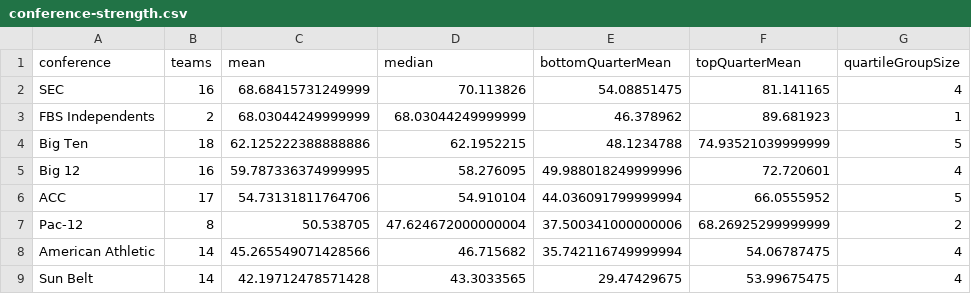
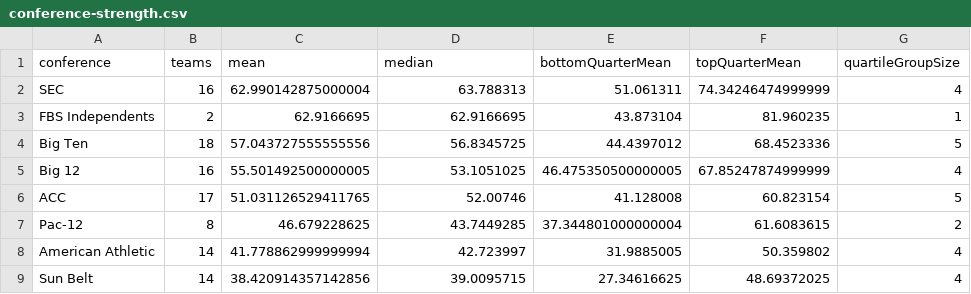
Before and after one commit to tanner49/tanner49.github.io, a CSV file: tanner-ratings/share/2026/week-07/conferences/conference-strength.csv, drawn as a sheet; only a part is shown; the diff covers the shown part only.

Commit message:
Publish Week 7 ratings with gradual prior decay to 0.4

```diff
--- a/tanner-ratings/share/2026/week-07/conferences/conference-strength.csv
+++ b/tanner-ratings/share/2026/week-07/conferences/conference-strength.csv
@@ -1,9 +1,9 @@
 conference,teams,mean,median,bottomQuarterMean,topQuarterMean,quartileGroupSize
-SEC,16,68.68415731249999,70.113826,54.08851475,81.141165,4
-FBS Independents,2,68.03044249999999,68.03044249999999,46.378962,89.681923,1
-Big Ten,18,62.125222388888886,62.1952215,48.1234788,74.93521039999999,5
-Big 12,16,59.787336374999995,58.276095,49.988018249999996,72.720601,4
-ACC,17,54.73131811764706,54.910104,44.036091799999994,66.0555952,5
-Pac-12,8,50.538705,47.624672000000004,37.500341000000006,68.26925299999999,2
-American Athletic,14,45.265549071428566,46.715682,35.742116749999994,54.06787475,4
-Sun Belt,14,42.19712478571428,43.3033565,29.47429675,53.99675475,4
+SEC,16,62.990142875000004,63.788313,51.061311,74.34246474999999,4
+FBS Independents,2,62.9166695,62.9166695,43.873104,81.960235,1
+Big Ten,18,57.043727555555556,56.8345725,44.4397012,68.4523336,5
+Big 12,16,55.501492500000005,53.1051025,46.475350500000005,67.85247874999999,4
+ACC,17,51.031126529411765,52.00746,41.128008,60.823154,5
+Pac-12,8,46.679228625,43.7449285,37.344801000000004,61.6083615,2
+American Athletic,14,41.778862999999994,42.723997,31.9885005,50.359802,4
+Sun Belt,14,38.420914357142856,39.0095715,27.34616625,48.69372025,4
```
Also changed, not shown: 1 added row, 1 removed row and 8 edited cells elsewhere in this file, tanner-ratings/data/2026/week-07.csv, tanner-ratings/share/2026/week-07/conferences/simulated-records.csv, 21 other files.
